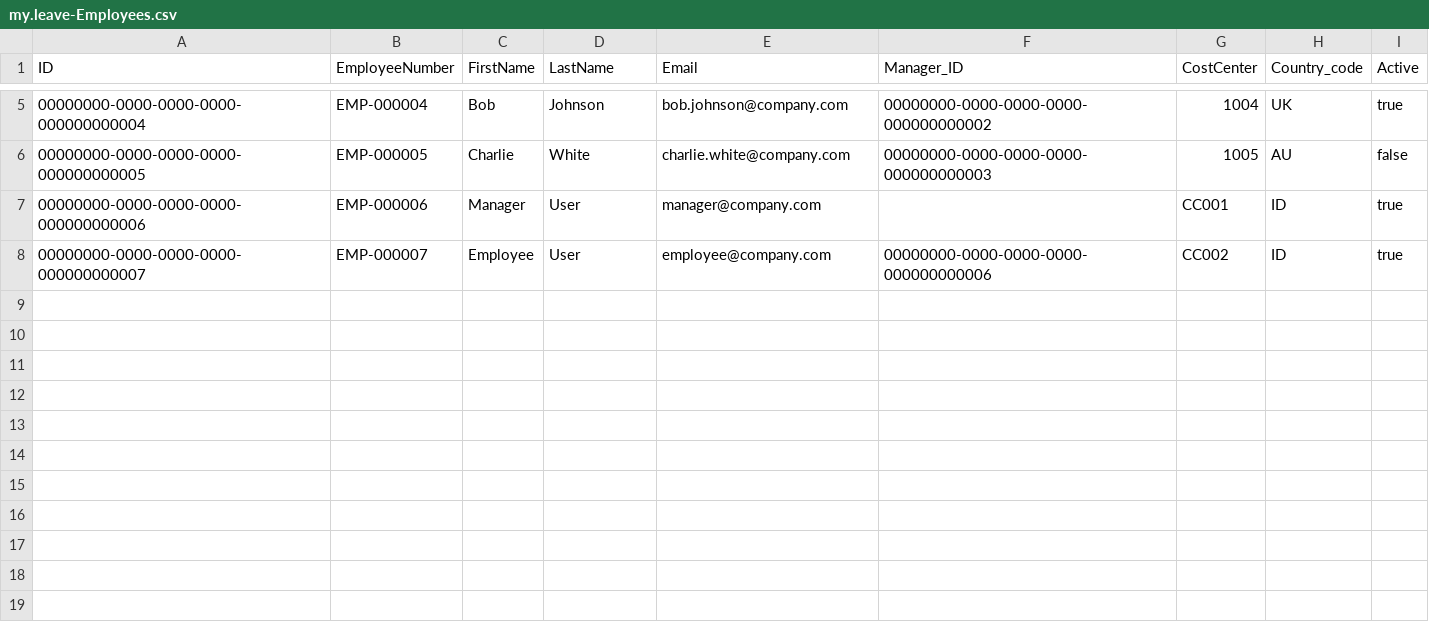
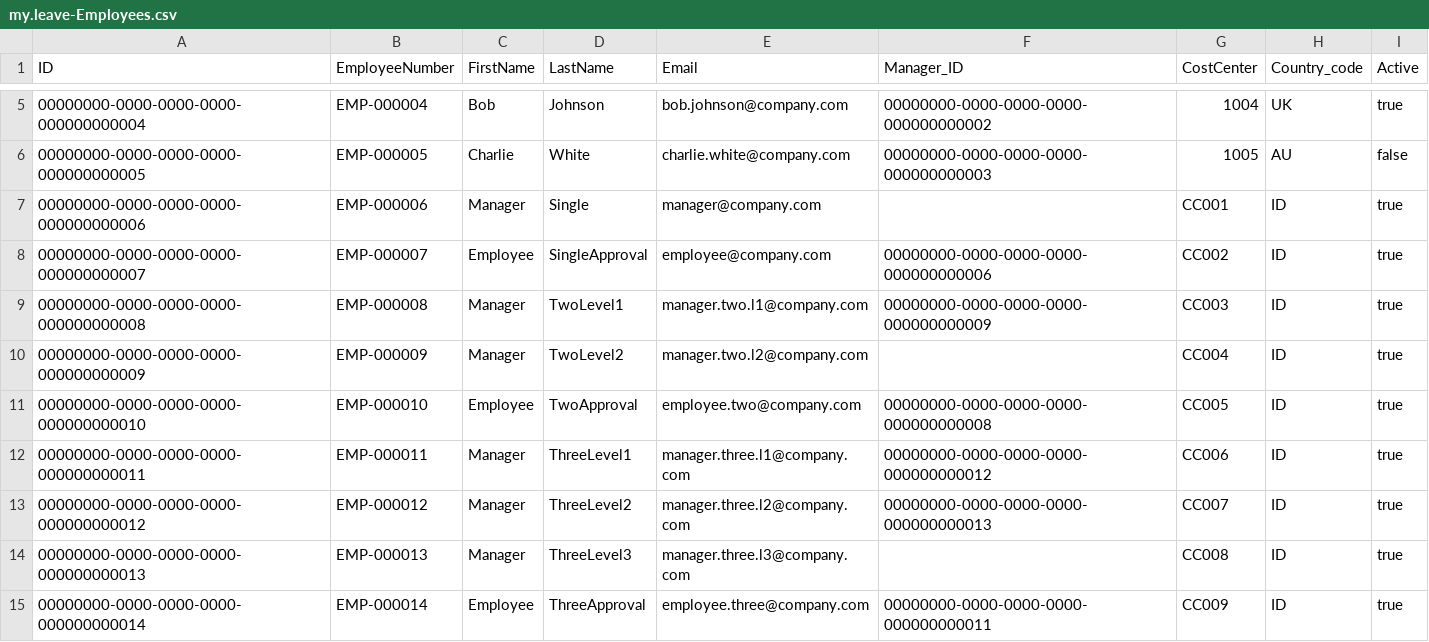
Before and after one commit to billaheagle/leave-approval-cap, a CSV file: db/data/my.leave-Employees.csv, drawn as a sheet; only a part is shown, gaps mark what is left out.

```diff
--- a/db/data/my.leave-Employees.csv
+++ b/db/data/my.leave-Employees.csv
@@ -6,3 +6,10 @@ ID,EmployeeNumber,FirstName,LastName,Email,Manager_ID,CostCenter,Country_code,Ac
 00000000-0000-0000-0000-000000000005,EMP-000005,Charlie,White,charlie.white@company.com,00000000-0000-0000-0000-000000000003,1005,AU,false
-00000000-0000-0000-0000-000000000006,EMP-000006,Manager,User,manager@company.com,,CC001,ID,true
-00000000-0000-0000-0000-000000000007,EMP-000007,Employee,User,employee@company.com,00000000-0000-0000-0000-000000000006,CC002,ID,true
+00000000-0000-0000-0000-000000000006,EMP-000006,Manager,Single,manager@company.com,,CC001,ID,true
+00000000-0000-0000-0000-000000000007,EMP-000007,Employee,SingleApproval,employee@company.com,00000000-0000-0000-0000-000000000006,CC002,ID,true
+00000000-0000-0000-0000-000000000008,EMP-000008,Manager,TwoLevel1,manager.two.l1@company.com,00000000-0000-0000-0000-000000000009,CC003,ID,true
+00000000-0000-0000-0000-000000000009,EMP-000009,Manager,TwoLevel2,manager.two.l2@company.com,,CC004,ID,true
+00000000-0000-0000-0000-000000000010,EMP-000010,Employee,TwoApproval,employee.two@company.com,00000000-0000-0000-0000-000000000008,CC005,ID,true
+00000000-0000-0000-0000-000000000011,EMP-000011,Manager,ThreeLevel1,manager.three.l1@company.com,00000000-0000-0000-0000-000000000012,CC006,ID,true
+00000000-0000-0000-0000-000000000012,EMP-000012,Manager,ThreeLevel2,manager.three.l2@company.com,00000000-0000-0000-0000-000000000013,CC007,ID,true
+00000000-0000-0000-0000-000000000013,EMP-000013,Manager,ThreeLevel3,manager.three.l3@company.com,,CC008,ID,true
+00000000-0000-0000-0000-000000000014,EMP-000014,Employee,ThreeApproval,employee.three@company.com,00000000-0000-0000-0000-000000000011,CC009,ID,true
```
Also changed, not shown: db/data/my.leave-LeaveApprovals.csv, 24 other files.
